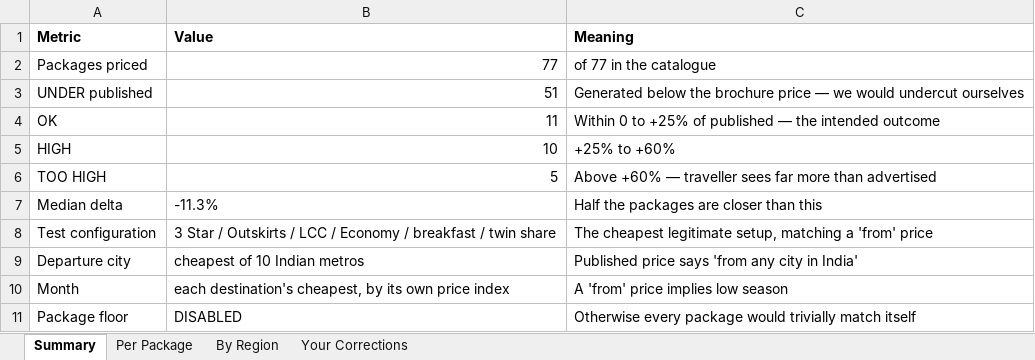
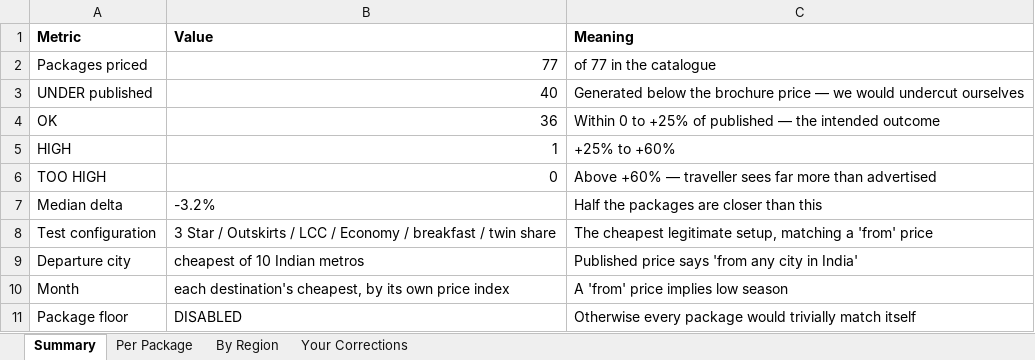
Before and after one commit to gunjanshj-glitch/retro, an Excel workbook: data/atlas/Atlas_Pricing_Calibration.xlsx, sheet Summary, drawn as a sheet; values as stored, in another font and other column widths than the file's, no borders; the diff names each change by its address in the sheet, - before the commit and + after, or states it on an @@ line.

```diff
--- a/data/atlas/Atlas_Pricing_Calibration.xlsx (sheet Summary)
+++ b/data/atlas/Atlas_Pricing_Calibration.xlsx (sheet Summary)
-B3 (Value): 51
+B3 (Value): 40
-B4 (Value): 11
+B4 (Value): 36
-B5 (Value): 10
+B5 (Value): 1
-B6 (Value): 5
+B6 (Value): 0
-B7 (Value): -11.3%
+B7 (Value): -3.2%
```
Also changed, not shown: sheet Per Package, sheet Your Corrections, sheet By Region, 9 other files.
